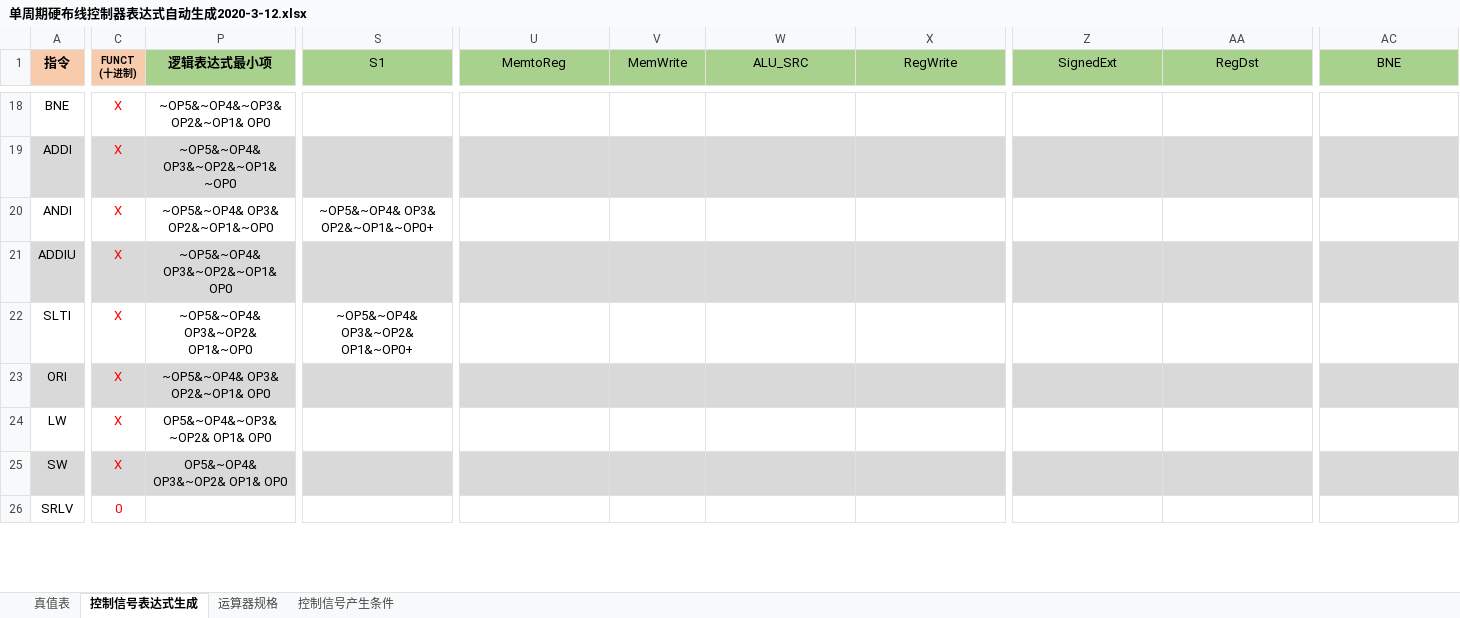
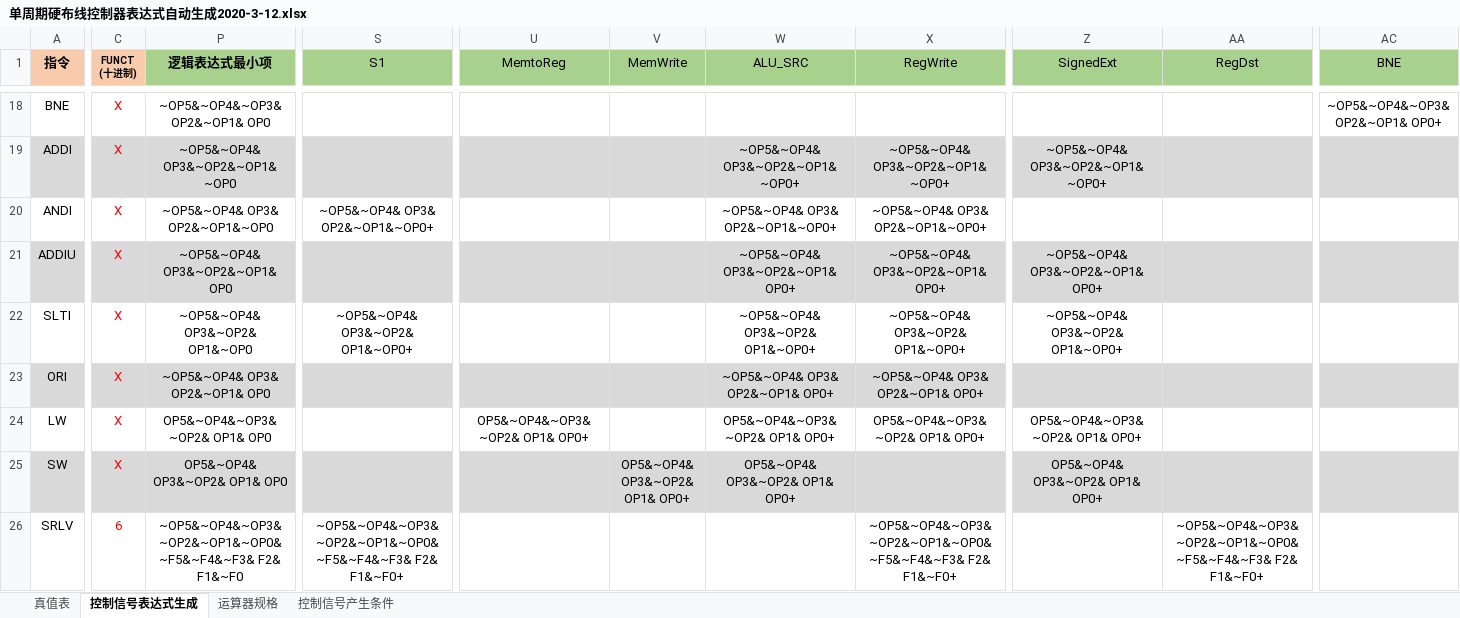
Before and after one commit to Nirvana-Chen/ComputerOrganization, an Excel workbook: 单周期硬布线控制器表达式自动生成2020-3-12.xlsx, sheet 控制信号表达式生成, drawn as a sheet; only a part is shown, gaps mark what is left out; values as stored, in another font and other column widths than the file's, no borders; charts and pictures and conditional formats not drawn; the diff covers the shown part only; the diff names each change by its address in the sheet, - before the commit and + after, or states it on an @@ line.

```diff
--- a/单周期硬布线控制器表达式自动生成2020-3-12.xlsx (sheet 控制信号表达式生成)
+++ b/单周期硬布线控制器表达式自动生成2020-3-12.xlsx (sheet 控制信号表达式生成)
-AC18 (BNE): (empty)
+AC18 (BNE): ~OP5&~OP4&~OP3& OP2&~OP1& OP0+
-W19 (ALU_SRC): (empty)
+W19 (ALU_SRC): ~OP5&~OP4& OP3&~OP2&~OP1&~OP0+
-X19 (RegWrite): (empty)
+X19 (RegWrite): ~OP5&~OP4& OP3&~OP2&~OP1&~OP0+
-Z19 (SignedExt): (empty)
+Z19 (SignedExt): ~OP5&~OP4& OP3&~OP2&~OP1&~OP0+
-W20 (ALU_SRC): (empty)
+W20 (ALU_SRC): ~OP5&~OP4& OP3& OP2&~OP1&~OP0+
-X20 (RegWrite): (empty)
+X20 (RegWrite): ~OP5&~OP4& OP3& OP2&~OP1&~OP0+
-W21 (ALU_SRC): (empty)
+W21 (ALU_SRC): ~OP5&~OP4& OP3&~OP2&~OP1& OP0+
-X21 (RegWrite): (empty)
+X21 (RegWrite): ~OP5&~OP4& OP3&~OP2&~OP1& OP0+
-Z21 (SignedExt): (empty)
+Z21 (SignedExt): ~OP5&~OP4& OP3&~OP2&~OP1& OP0+
-W22 (ALU_SRC): (empty)
+W22 (ALU_SRC): ~OP5&~OP4& OP3&~OP2& OP1&~OP0+
-X22 (RegWrite): (empty)
+X22 (RegWrite): ~OP5&~OP4& OP3&~OP2& OP1&~OP0+
-Z22 (SignedExt): (empty)
+Z22 (SignedExt): ~OP5&~OP4& OP3&~OP2& OP1&~OP0+
-W23 (ALU_SRC): (empty)
+W23 (ALU_SRC): ~OP5&~OP4& OP3& OP2&~OP1& OP0+
-X23 (RegWrite): (empty)
+X23 (RegWrite): ~OP5&~OP4& OP3& OP2&~OP1& OP0+
-U24 (MemtoReg): (empty)
+U24 (MemtoReg): OP5&~OP4&~OP3&~OP2& OP1& OP0+
-W24 (ALU_SRC): (empty)
+W24 (ALU_SRC): OP5&~OP4&~OP3&~OP2& OP1& OP0+
-X24 (RegWrite): (empty)
+X24 (RegWrite): OP5&~OP4&~OP3&~OP2& OP1& OP0+
-Z24 (SignedExt): (empty)
+Z24 (SignedExt): OP5&~OP4&~OP3&~OP2& OP1& OP0+
-V25 (MemWrite): (empty)
+V25 (MemWrite): OP5&~OP4& OP3&~OP2& OP1& OP0+
-W25 (ALU_SRC): (empty)
+W25 (ALU_SRC): OP5&~OP4& OP3&~OP2& OP1& OP0+
-Z25 (SignedExt): (empty)
+Z25 (SignedExt): OP5&~OP4& OP3&~OP2& OP1& OP0+
-C26 (FUNCT (十进制)): 0
+C26 (FUNCT (十进制)): 6
-P26 (逻辑表达式最小项): (empty)
+P26 (逻辑表达式最小项): ~OP5&~OP4&~OP3&~OP2&~OP1&~OP0&~F5&~F4&~F3& F2& F1&~F0
-S26 (S1): (empty)
+S26 (S1): ~OP5&~OP4&~OP3&~OP2&~OP1&~OP0&~F5&~F4&~F3& F2& F1&~F0+
-X26 (RegWrite): (empty)
+X26 (RegWrite): ~OP5&~OP4&~OP3&~OP2&~OP1&~OP0&~F5&~F4&~F3& F2& F1&~F0+
-AA26 (RegDst): (empty)
+AA26 (RegDst): ~OP5&~OP4&~OP3&~OP2&~OP1&~OP0&~F5&~F4&~F3& F2& F1&~F0+
```
Also changed, not shown: 77 edited cells elsewhere in this sheet, sheet 真值表, hidden cells, 2 other files.
